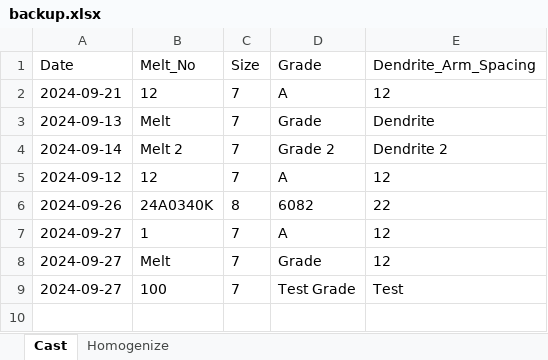
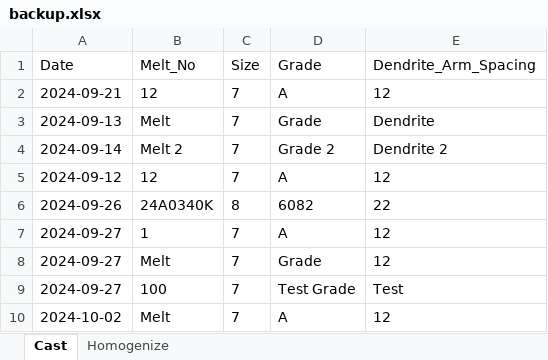
Before and after one commit to SahanDilip/AlumexProduct, an Excel workbook: Backend/Controllers/assets/backup.xlsx, sheet Cast, drawn as a sheet; values as stored, in another font and other column widths than the file's, no borders; the diff names each change by its address in the sheet, - before the commit and + after, or states it on an @@ line.

Commit message:
fix sheets api

```diff
--- a/Backend/Controllers/assets/backup.xlsx (sheet Cast)
+++ b/Backend/Controllers/assets/backup.xlsx (sheet Cast)
+row 10: 2024-10-02 | Melt | 7 | A | 12
```
Also changed, not shown: 3 other files.
